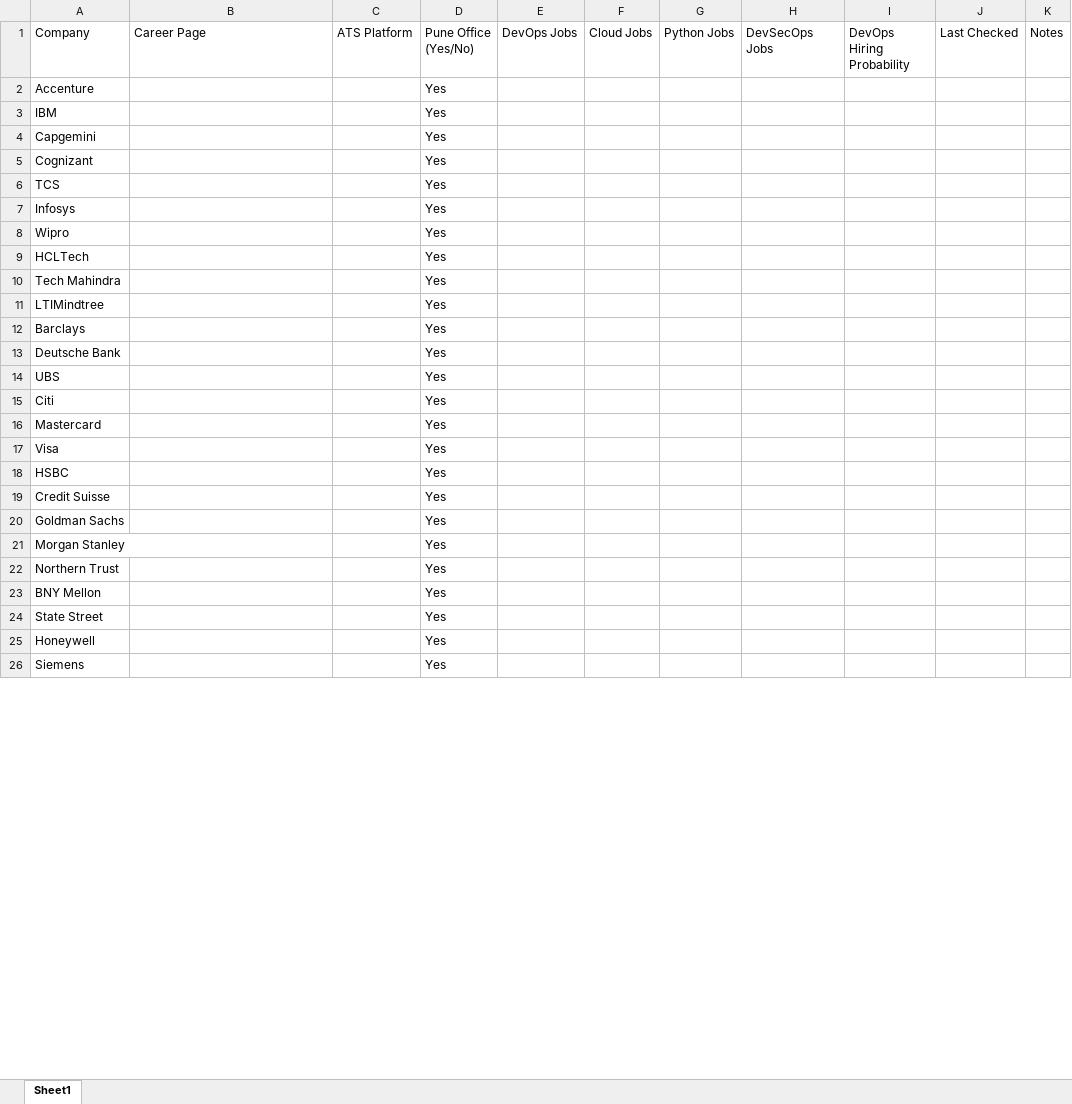
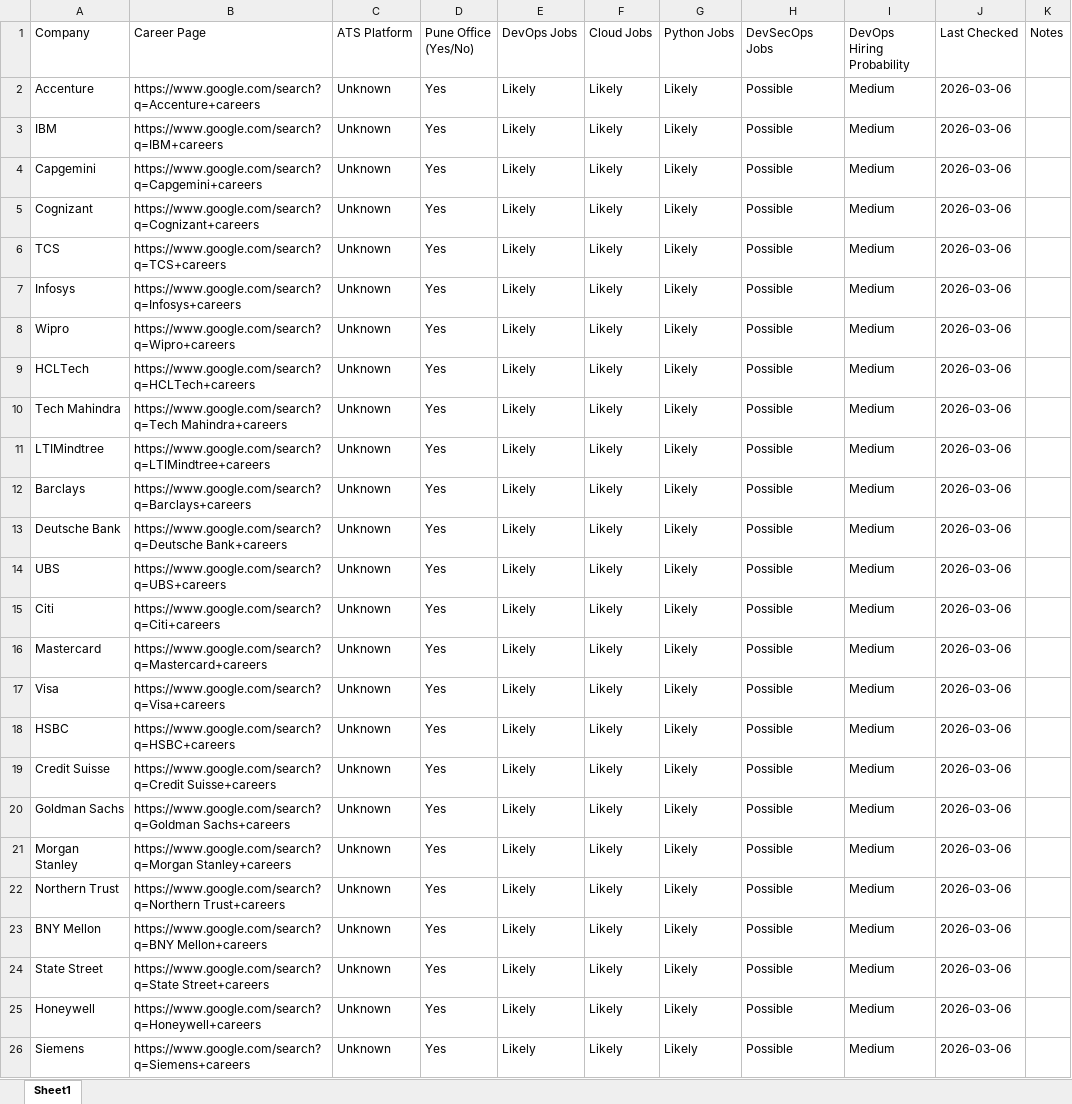
Before and after one commit to sach990p/DevOps_Job_Search_System, an Excel workbook: recruiters.xlsx, sheet Sheet1, drawn as a sheet; only a part is shown; values as stored, in another font and other column widths than the file's, no borders; the diff covers the shown part only; the diff names each change by its address in the sheet, - before the commit and + after, or states it on an @@ line.

```diff
--- a/recruiters.xlsx (sheet Sheet1)
+++ b/recruiters.xlsx (sheet Sheet1)
-B2 (Career Page): (empty)
+B2 (Career Page): https://www.google.com/search?q=Accenture+careers
-C2:C26 (ATS Platform): (empty)
+C2:C26 (ATS Platform): Unknown
-E2:E26 (DevOps Jobs): (empty)
+E2:E26 (DevOps Jobs): Likely
-F2:F26 (Cloud Jobs): (empty)
+F2:F26 (Cloud Jobs): Likely
-G2:G26 (Python Jobs): (empty)
+G2:G26 (Python Jobs): Likely
-H2:H26 (DevSecOps Jobs): (empty)
+H2:H26 (DevSecOps Jobs): Possible
-I2:I26 (DevOps Hiring Probability): (empty)
+I2:I26 (DevOps Hiring Probability): Medium
-J2:J26 (Last Checked): (empty)
+J2:J26 (Last Checked): 2026-03-06
-B3 (Career Page): (empty)
+B3 (Career Page): https://www.google.com/search?q=IBM+careers
-B4 (Career Page): (empty)
+B4 (Career Page): https://www.google.com/search?q=Capgemini+careers
-B5 (Career Page): (empty)
+B5 (Career Page): https://www.google.com/search?q=Cognizant+careers
-B6 (Career Page): (empty)
+B6 (Career Page): https://www.google.com/search?q=TCS+careers
-B7 (Career Page): (empty)
+B7 (Career Page): https://www.google.com/search?q=Infosys+careers
-B8 (Career Page): (empty)
+B8 (Career Page): https://www.google.com/search?q=Wipro+careers
-B9 (Career Page): (empty)
+B9 (Career Page): https://www.google.com/search?q=HCLTech+careers
-B10 (Career Page): (empty)
+B10 (Career Page): https://www.google.com/search?q=Tech Mahindra+careers
-B11 (Career Page): (empty)
+B11 (Career Page): https://www.google.com/search?q=LTIMindtree+careers
-B12 (Career Page): (empty)
+B12 (Career Page): https://www.google.com/search?q=Barclays+careers
-B13 (Career Page): (empty)
+B13 (Career Page): https://www.google.com/search?q=Deutsche Bank+careers
-B14 (Career Page): (empty)
+B14 (Career Page): https://www.google.com/search?q=UBS+careers
-B15 (Career Page): (empty)
+B15 (Career Page): https://www.google.com/search?q=Citi+careers
-B16 (Career Page): (empty)
+B16 (Career Page): https://www.google.com/search?q=Mastercard+careers
-B17 (Career Page): (empty)
+B17 (Career Page): https://www.google.com/search?q=Visa+careers
-B18 (Career Page): (empty)
+B18 (Career Page): https://www.google.com/search?q=HSBC+careers
-B19 (Career Page): (empty)
+B19 (Career Page): https://www.google.com/search?q=Credit Suisse+careers
-B20 (Career Page): (empty)
+B20 (Career Page): https://www.google.com/search?q=Goldman Sachs+careers
-B21 (Career Page): (empty)
+B21 (Career Page): https://www.google.com/search?q=Morgan Stanley+careers
-B22 (Career Page): (empty)
+B22 (Career Page): https://www.google.com/search?q=Northern Trust+careers
-B23 (Career Page): (empty)
+B23 (Career Page): https://www.google.com/search?q=BNY Mellon+careers
-B24 (Career Page): (empty)
+B24 (Career Page): https://www.google.com/search?q=State Street+careers
-B25 (Career Page): (empty)
+B25 (Career Page): https://www.google.com/search?q=Honeywell+careers
-B26 (Career Page): (empty)
+B26 (Career Page): https://www.google.com/search?q=Siemens+careers
```
Also changed, not shown: 280 edited cells elsewhere in this sheet.
